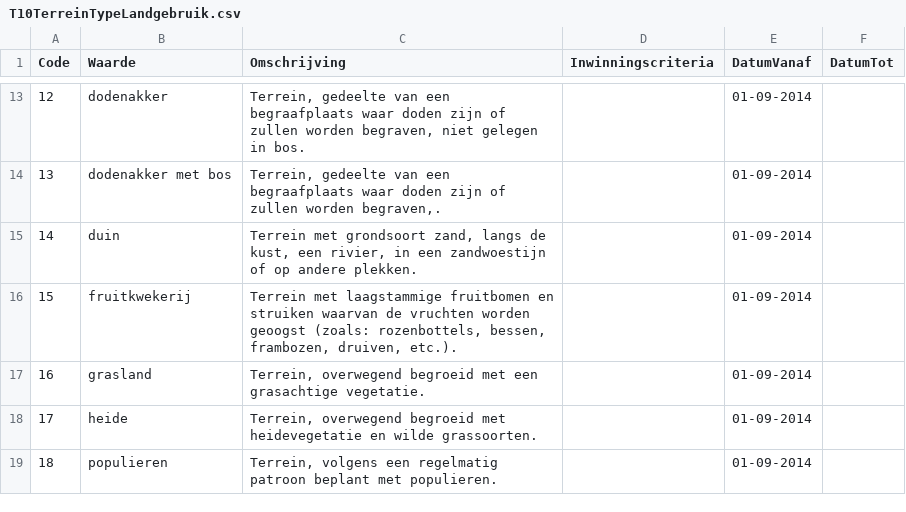
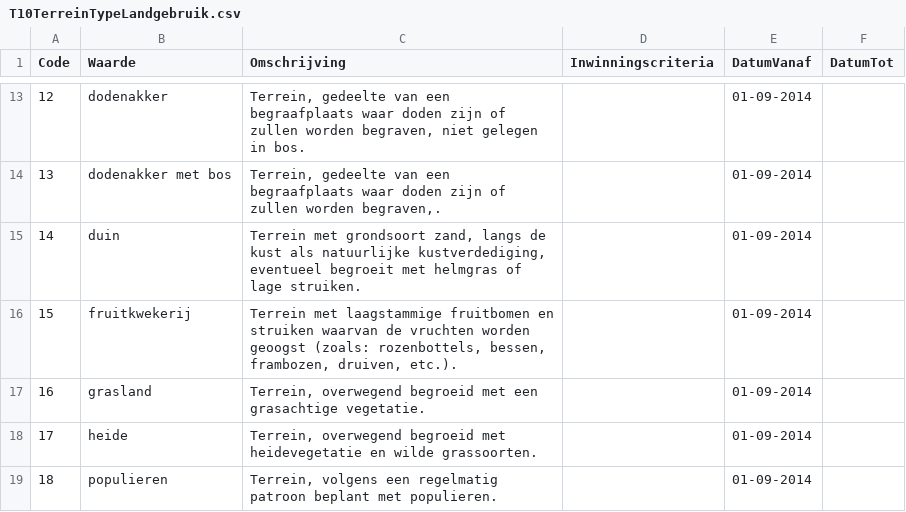
Before and after one commit to kadaster/top10nl, a CSV file: waardelijst/20170901/T10TerreinTypeLandgebruik.csv, drawn as a sheet; only a part is shown, gaps mark what is left out.

Commit message:
Definitie Duin aangescherpt.

```diff
--- a/waardelijst/20170901/T10TerreinTypeLandgebruik.csv
+++ b/waardelijst/20170901/T10TerreinTypeLandgebruik.csv
@@ -14,3 +14,3 @@
 "13","dodenakker met bos","Terrein, gedeelte van een begraafplaats waar doden zijn of zullen worden begraven,.","","01-09-2014",""
-"14","duin","Terrein met grondsoort zand, langs de kust, een rivier, in een zandwoestijn of op andere plekken.","","01-09-2014",""
+"14","duin","Terrein met grondsoort zand, langs de kust als natuurlijke kustverdediging, eventueel begroeit met helmgras of lage struiken.","","01-09-2014",""
 "15","fruitkwekerij","Terrein met laagstammige fruitbomen en struiken waarvan de vruchten worden geoogst (zoals: rozenbottels, bessen, frambozen, druiven, etc.).","","01-09-2014",""
```
